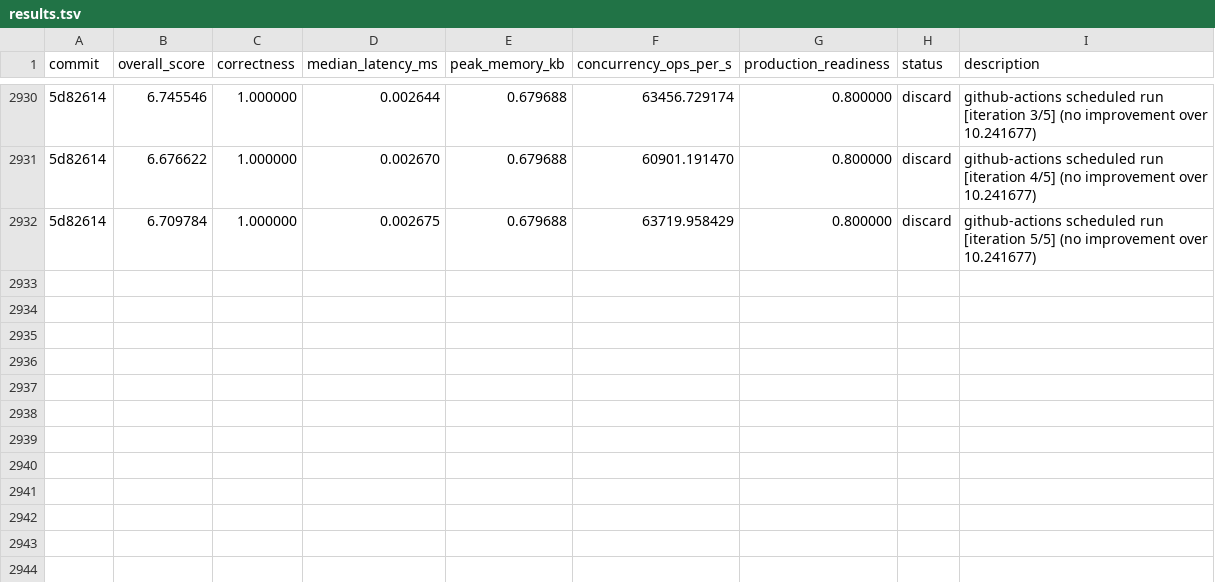
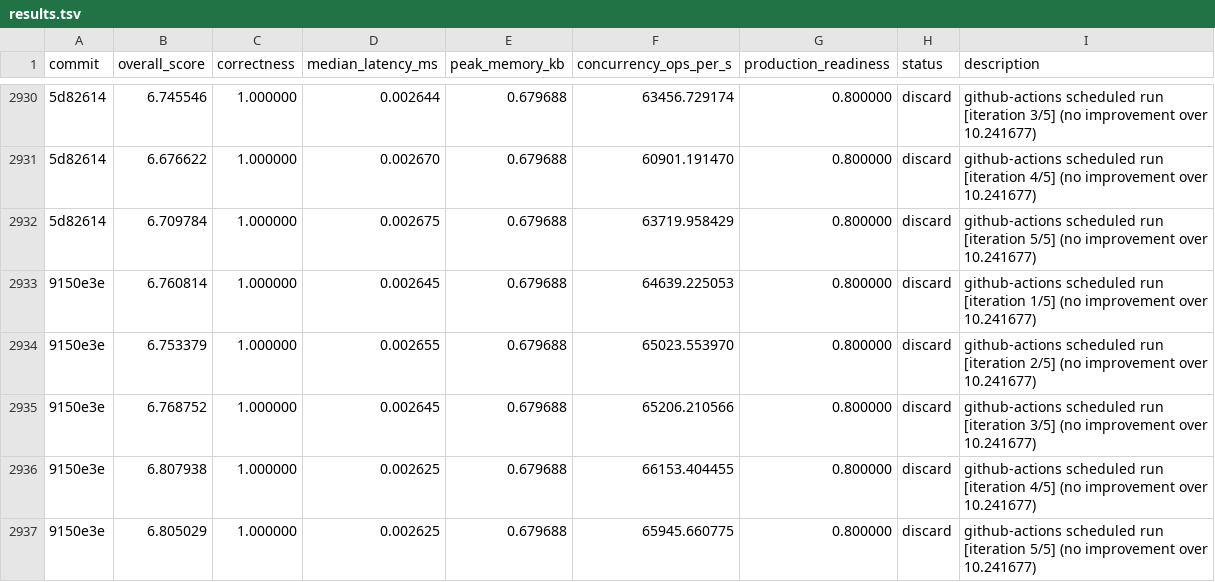
Before and after one commit to vneyman/autoresearch-function, a TSV file: .autoresearch/engineering/portfolio-return/results.tsv, drawn as a sheet; only a part is shown, gaps mark what is left out; the diff names each change by its address in the sheet, - before the commit and + after, or states it on an @@ line.

```diff
--- a/.autoresearch/engineering/portfolio-return/results.tsv
+++ b/.autoresearch/engineering/portfolio-return/results.tsv
+row 2933: 9150e3e | 6.760814 | 1.000000 | 0.002645 | 0.679688 | 64639.225053 | 0.800000 | discard | github-actions scheduled run [iteration 1/5] (no improvement over 10.241677)
+row 2934: 9150e3e | 6.753379 | 1.000000 | 0.002655 | 0.679688 | 65023.553970 | 0.800000 | discard | github-actions scheduled run [iteration 2/5] (no improvement over 10.241677)
+row 2935: 9150e3e | 6.768752 | 1.000000 | 0.002645 | 0.679688 | 65206.210566 | 0.800000 | discard | github-actions scheduled run [iteration 3/5] (no improvement over 10.241677)
+row 2936: 9150e3e | 6.807938 | 1.000000 | 0.002625 | 0.679688 | 66153.404455 | 0.800000 | discard | github-actions scheduled run [iteration 4/5] (no improvement over 10.241677)
+row 2937: 9150e3e | 6.805029 | 1.000000 | 0.002625 | 0.679688 | 65945.660775 | 0.800000 | discard | github-actions scheduled run [iteration 5/5] (no improvement over 10.241677)
```
Also changed, not shown: 1 other file.
